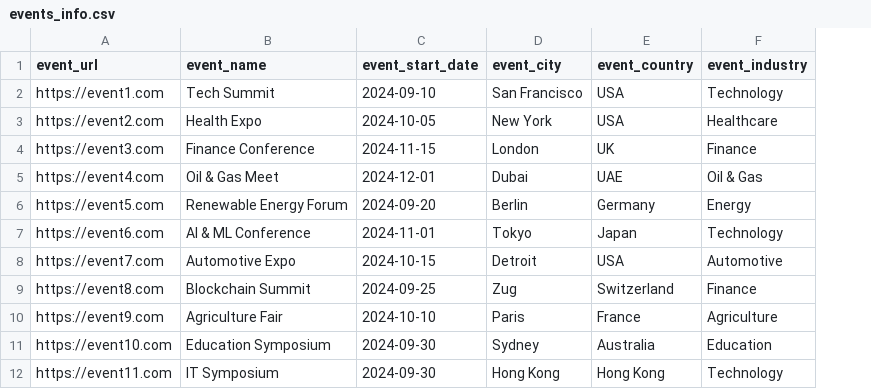
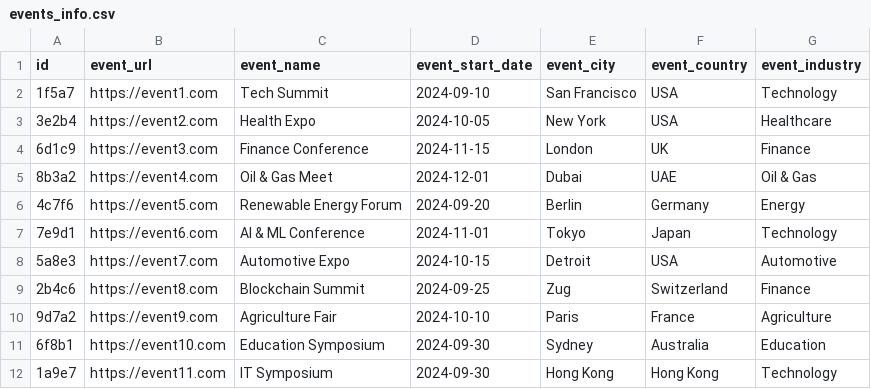
Before and after one commit to tahamazari/python-backend, a CSV file: events_info.csv, drawn as a sheet; the diff names each change by its address in the sheet, - before the commit and + after, or states it on an @@ line.

```diff
--- a/events_info.csv
+++ b/events_info.csv
+column A (id), rows 2-12: 1f5a7 | 3e2b4 | 6d1c9 | 8b3a2 | 4c7f6 | 7e9d1 | 5a8e3 | 2b4c6 | 9d7a2 | 6f8b1 | 1a9e7
```
Also changed, not shown: company_employee_info.csv, company_info.csv, 3 other files.
